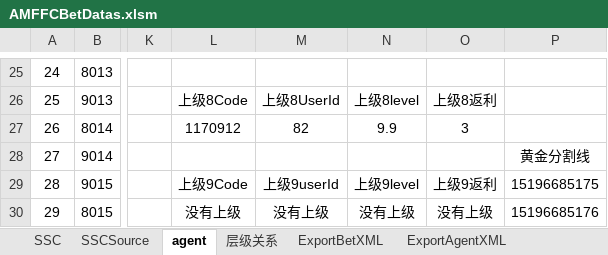
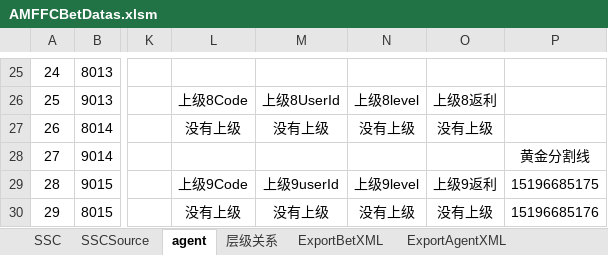
Before and after one commit to ShmilyNan/WorkDocumentOfMe, an Excel workbook: AMFFCBetDatas.xlsm, sheet agent, drawn as a sheet; only a part is shown, gaps mark what is left out; values as stored, in another font and other column widths than the file's, no borders; the diff covers the shown part only; the diff names each change by its address in the sheet, - before the commit and + after, or states it on an @@ line.

```diff
--- a/AMFFCBetDatas.xlsm (sheet agent)
+++ b/AMFFCBetDatas.xlsm (sheet agent)
-L27: 1170912
+L27: 没有上级
-M27: 82
+M27: 没有上级
-N27: 9.9
+N27: 没有上级
-O27: 3
+O27: 没有上级
```
Also changed, not shown: 29 edited cells elsewhere in this sheet, sheet SSC, sheet SSCSource, hidden cells, 5of11BetDatas.xlsm, AHK3BetDatas.xlsm, 14 other files.
